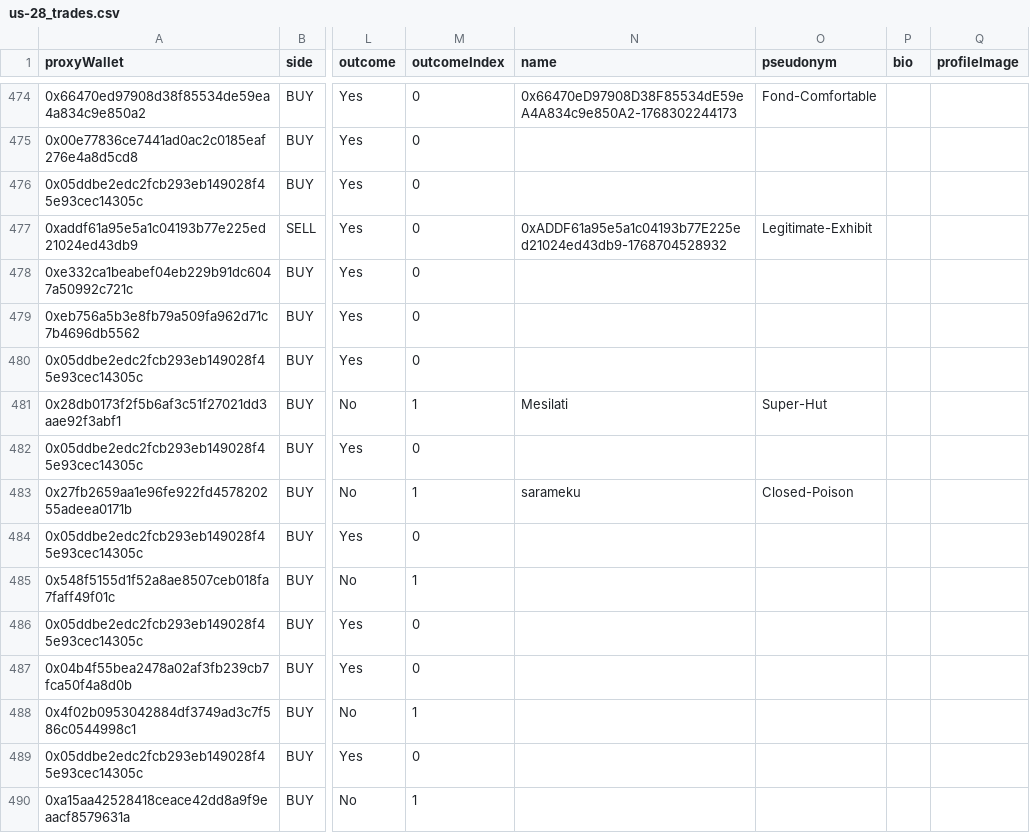
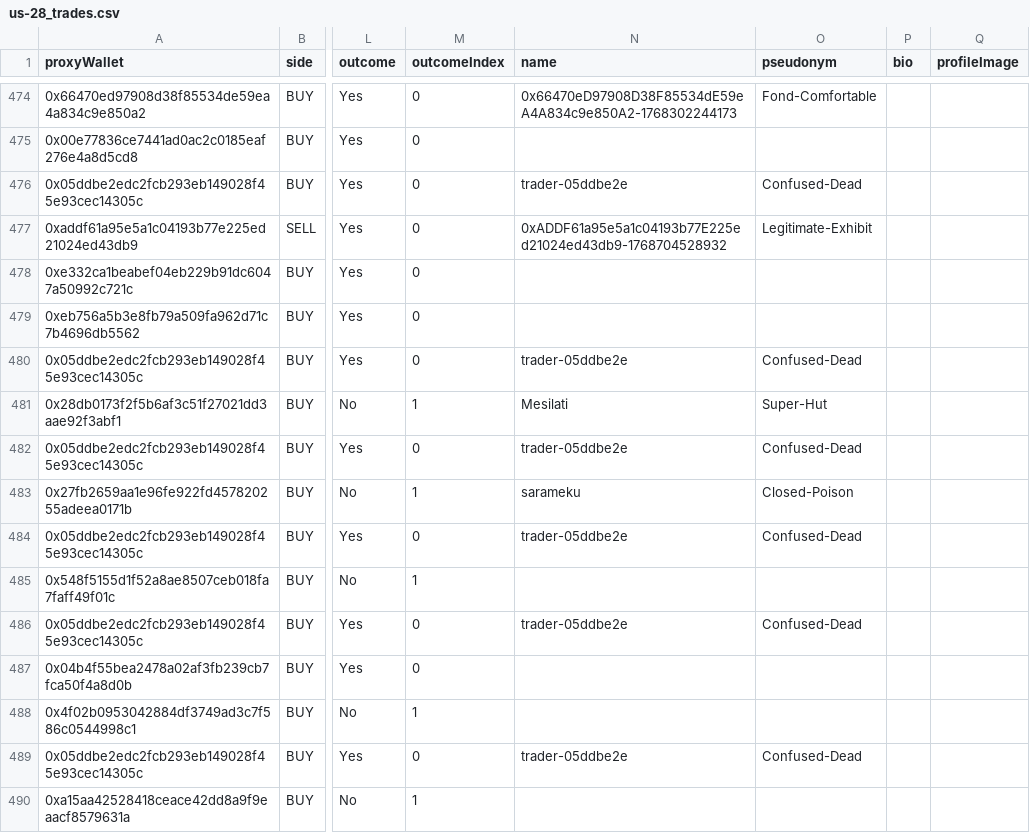
Before and after one commit to ims2003/prediction_market_data_wrangling, a CSV file: market_csvs/us-28_trades.csv, drawn as a sheet; only a part is shown, gaps mark what is left out; the diff covers the shown part only; the diff names each change by its address in the sheet, - before the commit and + after, or states it on an @@ line.

```diff
--- a/market_csvs/us-28_trades.csv
+++ b/market_csvs/us-28_trades.csv
-N476 (name): (empty)
+N476 (name): trader-05ddbe2e
-O476 (pseudonym): (empty)
+O476 (pseudonym): Confused-Dead
-N480 (name): (empty)
+N480 (name): trader-05ddbe2e
-O480 (pseudonym): (empty)
+O480 (pseudonym): Confused-Dead
-N482 (name): (empty)
+N482 (name): trader-05ddbe2e
-O482 (pseudonym): (empty)
+O482 (pseudonym): Confused-Dead
-N484 (name): (empty)
+N484 (name): trader-05ddbe2e
-O484 (pseudonym): (empty)
+O484 (pseudonym): Confused-Dead
-N486 (name): (empty)
+N486 (name): trader-05ddbe2e
-O486 (pseudonym): (empty)
+O486 (pseudonym): Confused-Dead
-N489 (name): (empty)
+N489 (name): trader-05ddbe2e
-O489 (pseudonym): (empty)
+O489 (pseudonym): Confused-Dead
```
Also changed, not shown: 144 edited cells elsewhere in this file, market_csvs/elon-wednesday_trades.csv, market_csvs/fact-office_trades.csv, 50 other files.
